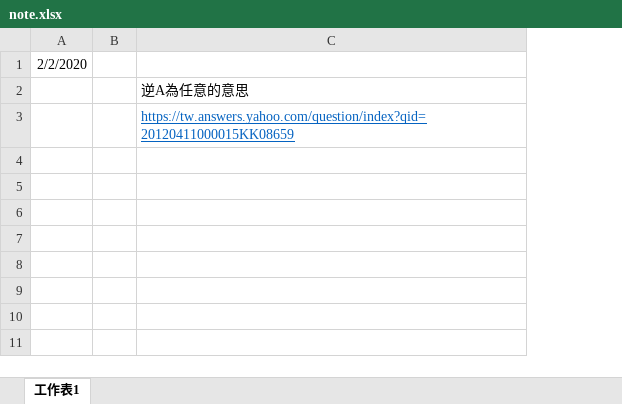
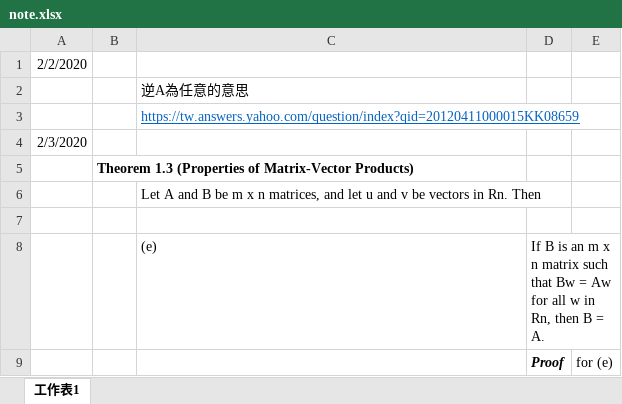
Before and after one commit to QINGSHURUNINDEXINGMING/Daily, an Excel workbook: linear system/note.xlsx, sheet 工作表1, drawn as a sheet; values as stored, in another font and other column widths than the file's, no borders; charts and pictures not drawn; removed rows and columns are numbered as before the commit, all else as after; the diff names each change by its address in the sheet, - before the commit and + after, or states it on an @@ line.

Commit message:
2020/02/03_21:30

```diff
--- a/linear system/note.xlsx (sheet 工作表1)
+++ b/linear system/note.xlsx (sheet 工作表1)
-column B, empty
+column B, empty
+column D, empty
+column E, empty
+row 4: 2/3/2020
+row 5:  | Theorem 1.3 (Properties of Matrix-Vector Products)
+row 6:  |  | Let A and B be m x n matrices, and let u and v be vectors in Rn. Then
+row 7: (empty)
+row 8:  |  | (e) | If B is an m x n matrix such that Bw = Aw for all w in Rn, then B = A.
+row 9:  |  |  | Proof | for (e)
```
Also changed, not shown: charts or pictures.
